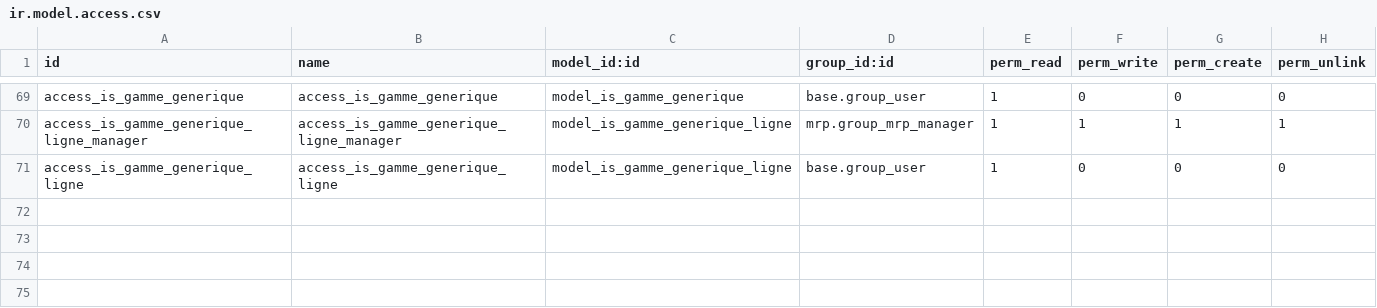
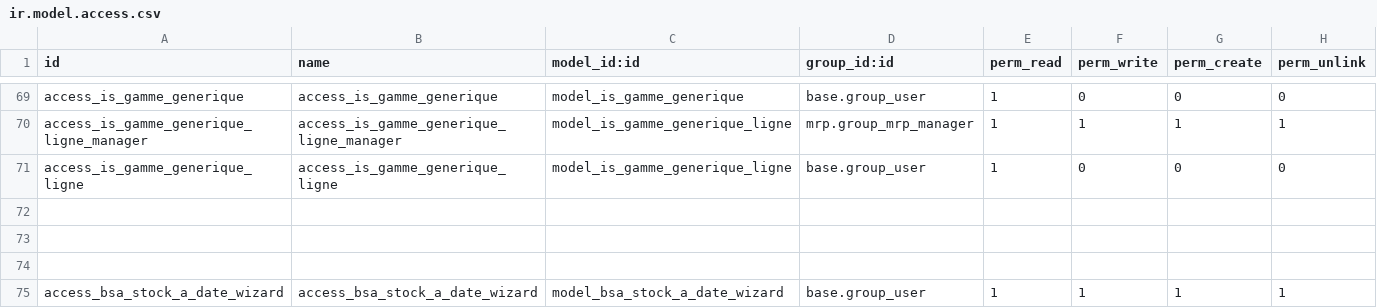
Before and after one commit to tonygalmiche/is_bsa14, a CSV file: security/ir.model.access.csv, drawn as a sheet; only a part is shown, gaps mark what is left out; the diff names each change by its address in the sheet, - before the commit and + after, or states it on an @@ line.

Commit message:
modif

```diff
--- a/security/ir.model.access.csv
+++ b/security/ir.model.access.csv
+row 72: (empty)
+row 73: (empty)
+row 74: (empty)
+row 75: access_bsa_stock_a_date_wizard | access_bsa_stock_a_date_wizard | model_bsa_stock_a_date_wizard | base.group_user | 1 | 1 | 1 | 1
```
